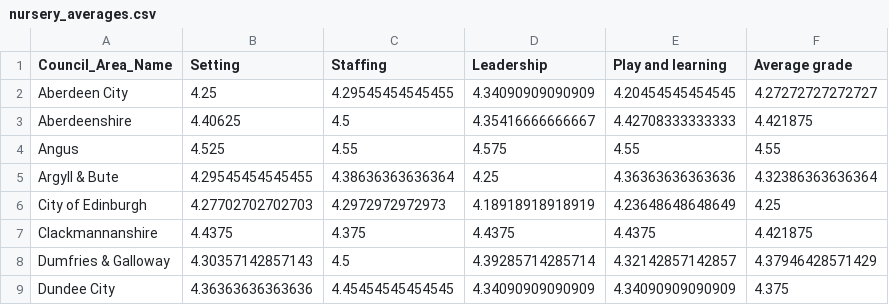
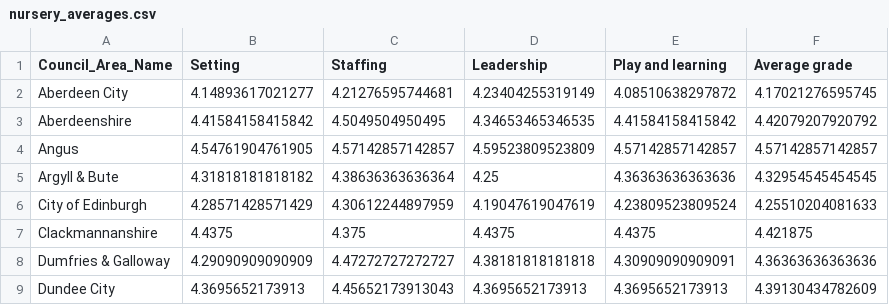
Before and after one commit to DCTdatateam/CI, a CSV file: data/report/nursery_averages.csv, drawn as a sheet; only a part is shown; the diff covers the shown part only.

```diff
--- a/data/report/nursery_averages.csv
+++ b/data/report/nursery_averages.csv
@@ -1,9 +1,9 @@
 "Council_Area_Name","Setting","Staffing","Leadership","Play and learning","Average grade"
-"Aberdeen City",4.25,4.29545454545455,4.34090909090909,4.20454545454545,4.27272727272727
-"Aberdeenshire",4.40625,4.5,4.35416666666667,4.42708333333333,4.421875
-"Angus",4.525,4.55,4.575,4.55,4.55
-"Argyll & Bute",4.29545454545455,4.38636363636364,4.25,4.36363636363636,4.32386363636364
-"City of Edinburgh",4.27702702702703,4.2972972972973,4.18918918918919,4.23648648648649,4.25
+"Aberdeen City",4.14893617021277,4.21276595744681,4.23404255319149,4.08510638297872,4.17021276595745
+"Aberdeenshire",4.41584158415842,4.5049504950495,4.34653465346535,4.41584158415842,4.42079207920792
+"Angus",4.54761904761905,4.57142857142857,4.59523809523809,4.57142857142857,4.57142857142857
+"Argyll & Bute",4.31818181818182,4.38636363636364,4.25,4.36363636363636,4.32954545454545
+"City of Edinburgh",4.28571428571429,4.30612244897959,4.19047619047619,4.23809523809524,4.25510204081633
 "Clackmannanshire",4.4375,4.375,4.4375,4.4375,4.421875
-"Dumfries & Galloway",4.30357142857143,4.5,4.39285714285714,4.32142857142857,4.37946428571429
-"Dundee City",4.36363636363636,4.45454545454545,4.34090909090909,4.34090909090909,4.375
+"Dumfries & Galloway",4.29090909090909,4.47272727272727,4.38181818181818,4.30909090909091,4.36363636363636
+"Dundee City",4.3695652173913,4.45652173913043,4.3695652173913,4.3695652173913,4.39130434782609
```
Also changed, not shown: 90 edited cells elsewhere in this file, data/report/Aberdeen_nursery.csv, data/report/dundee_nursery.csv, 11 other files.
